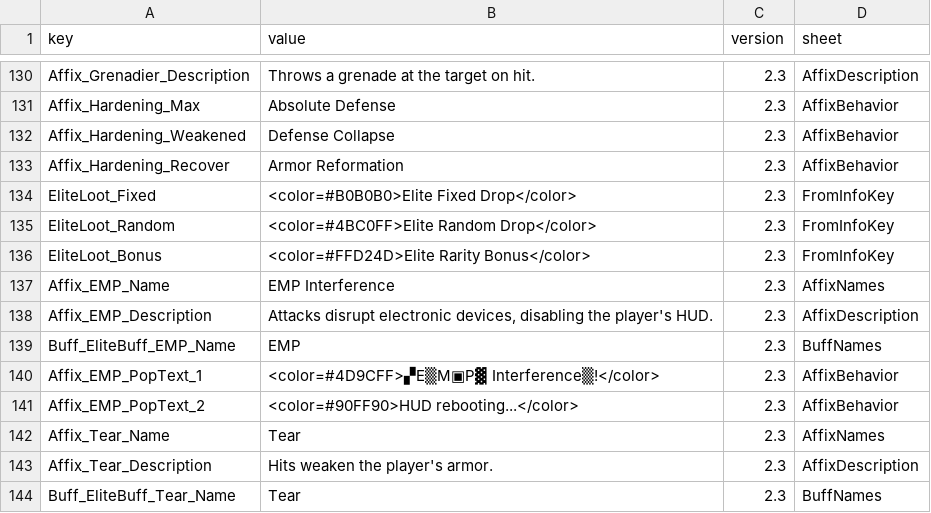
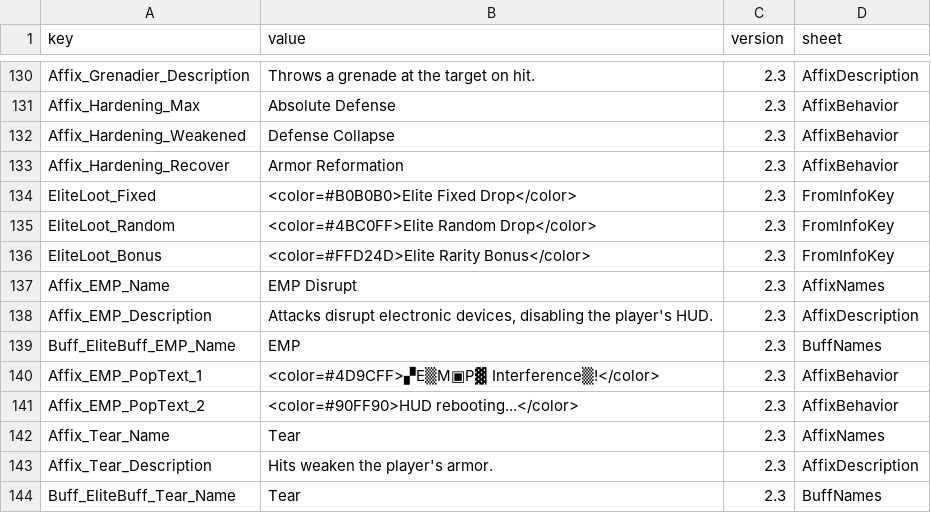
Before and after one commit to LOVEIII486/EliteEnemies, a CSV file: Localization/English.csv, drawn as a sheet; only a part is shown, gaps mark what is left out.

Commit message:
缩短emp词条英文长度

```diff
--- a/Localization/English.csv
+++ b/Localization/English.csv
@@ -136,3 +136,3 @@ EliteLoot_Random,<color=#4BC0FF>Elite Random Drop</color>,2.3,FromInfoKey
 EliteLoot_Bonus,<color=#FFD24D>Elite Rarity Bonus</color>,2.3,FromInfoKey
-Affix_EMP_Name,EMP Interference,2.3,AffixNames
+Affix_EMP_Name,EMP Disrupt,2.3,AffixNames
 Affix_EMP_Description,"Attacks disrupt electronic devices, disabling the player's HUD.",2.3,AffixDescription
```
